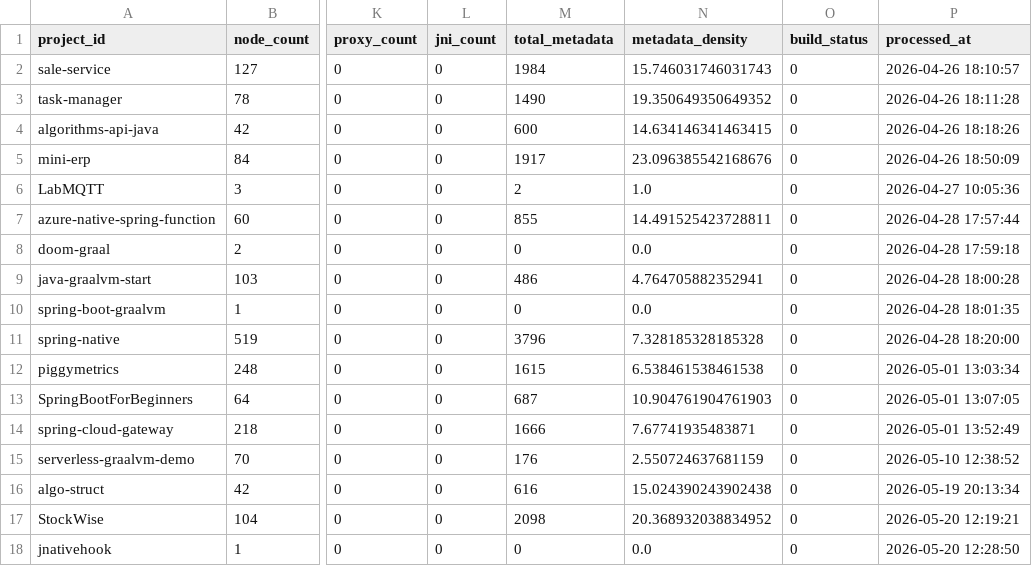
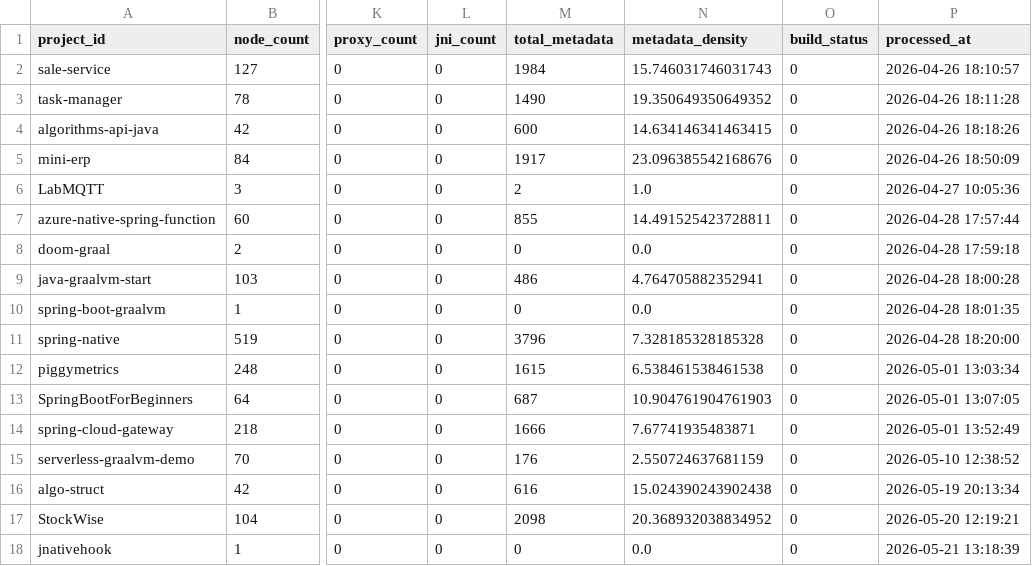
Before and after one commit to sergio-oliveira-br/GraphAOT, a CSV file: src/data/analysis_results.csv, drawn as a sheet; only a part is shown, gaps mark what is left out; the diff names each change by its address in the sheet, - before the commit and + after, or states it on an @@ line.

```diff
--- a/src/data/analysis_results.csv
+++ b/src/data/analysis_results.csv
-P18 (processed_at): 2026-05-20 12:28:50
+P18 (processed_at): 2026-05-21 13:18:39
```
Also changed, not shown: src/data/manifest.csv.
